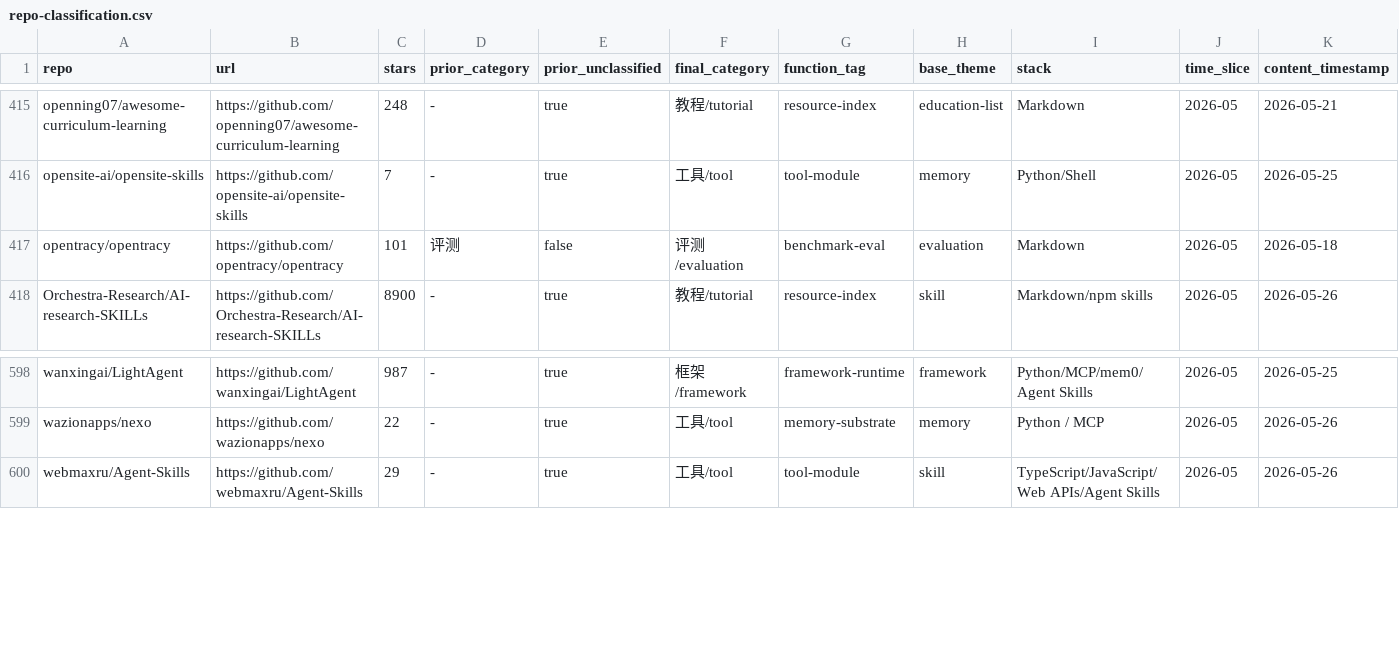
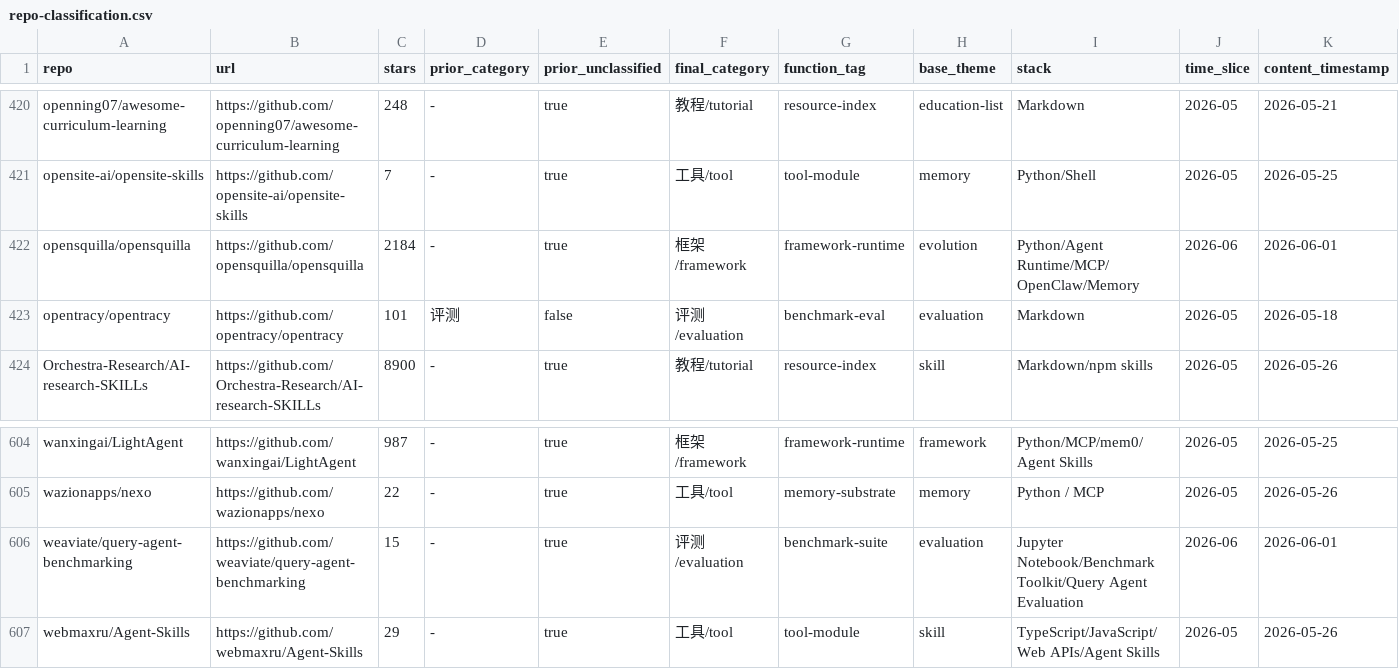
Before and after one commit to Shiyao-Huang/awesome-agent-evolution, a CSV file: research/repo-classification.csv, drawn as a sheet; only a part is shown, gaps mark what is left out; rows hold the shown columns only; the diff covers the shown part only; the diff names each change by its address in the sheet, - before the commit and + after, or states it on an @@ line.

```diff
--- a/research/repo-classification.csv
+++ b/research/repo-classification.csv
+row 422: opensquilla/opensquilla | https://github.com/opensquilla/opensquilla | 2184 | - | true | 框架/framework | framework-runtime | evolution | Python/Agent Runtime/MCP/OpenClaw/Memory | 2026-06 | 2026-06-01
+row 606: weaviate/query-agent-benchmarking | https://github.com/weaviate/query-agent-benchmarking | 15 | - | true | 评测/evaluation | benchmark-suite | evaluation | Jupyter Notebook/Benchmark Toolkit/Query Agent Evaluation | 2026-06 | 2026-06-01
```
Also changed, not shown: 5 added rows elsewhere in this file, 46 other files.
